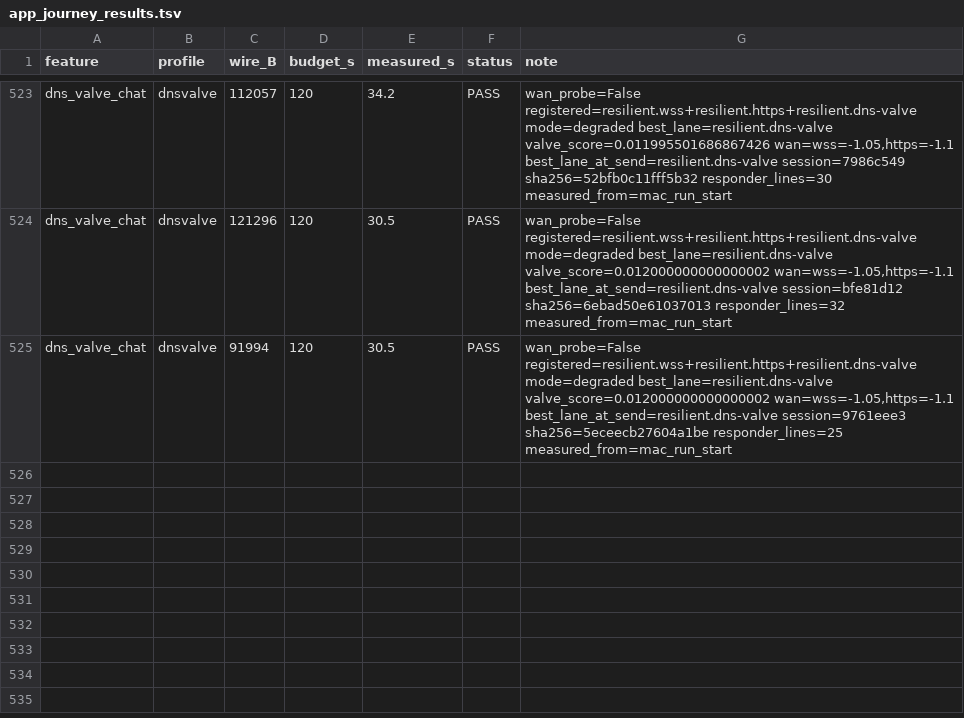
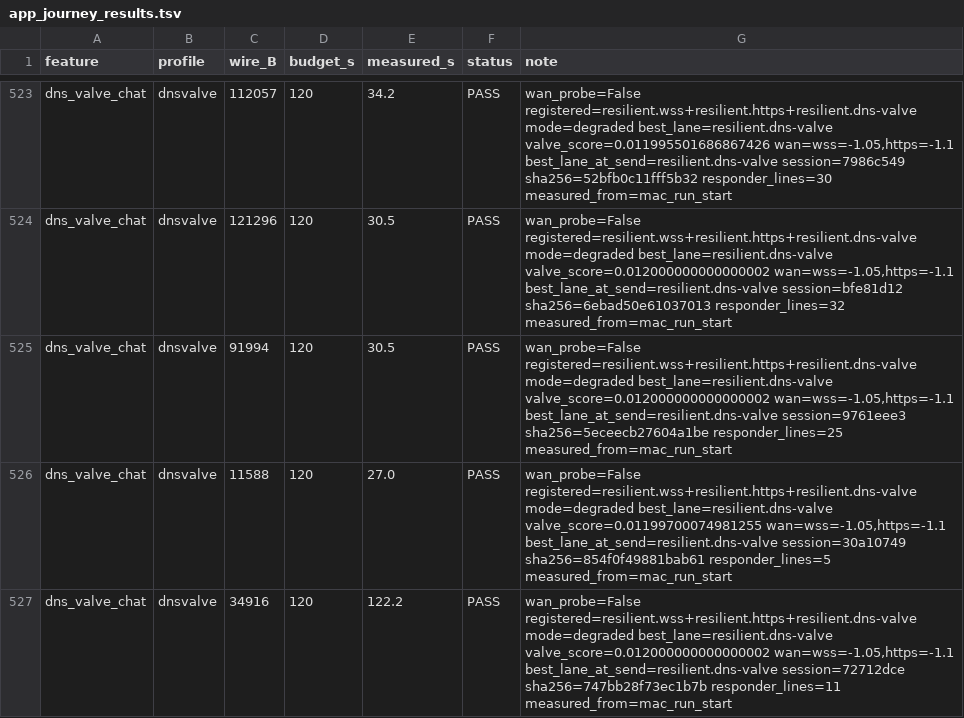
Before and after one commit to tlscodes/liveresilient, a TSV file: tools/dossier/app_journey_results.tsv, drawn as a sheet; only a part is shown, gaps mark what is left out.

```diff
--- a/tools/dossier/app_journey_results.tsv
+++ b/tools/dossier/app_journey_results.tsv
@@ -525 +525,3 @@ dns_valve_chat	dnsvalve	121296	120	30.5	PASS	wan_probe=False registered=resilien
 dns_valve_chat	dnsvalve	91994	120	30.5	PASS	wan_probe=False registered=resilient.wss+resilient.https+resilient.dns-valve mode=degraded best_lane=resilient.dns-valve valve_score=0.012000000000000002 wan=wss=-1.05,https=-1.1 best_lane_at_send=resilient.dns-valve session=9761eee3 sha256=5eceecb27604a1be responder_lines=25 measured_from=mac_run_start
+dns_valve_chat	dnsvalve	11588	120	27.0	PASS	wan_probe=False registered=resilient.wss+resilient.https+resilient.dns-valve mode=degraded best_lane=resilient.dns-valve valve_score=0.01199700074981255 wan=wss=-1.05,https=-1.1 best_lane_at_send=resilient.dns-valve session=30a10749 sha256=854f0f49881bab61 responder_lines=5 measured_from=mac_run_start
+dns_valve_chat	dnsvalve	34916	120	122.2	PASS	wan_probe=False registered=resilient.wss+resilient.https+resilient.dns-valve mode=degraded best_lane=resilient.dns-valve valve_score=0.012000000000000002 wan=wss=-1.05,https=-1.1 best_lane_at_send=resilient.dns-valve session=72712dce sha256=747bb28f73ec1b7b responder_lines=11 measured_from=mac_run_start
```
Also changed, not shown: tools/dossier/manifest.tsv, 3 other files.
